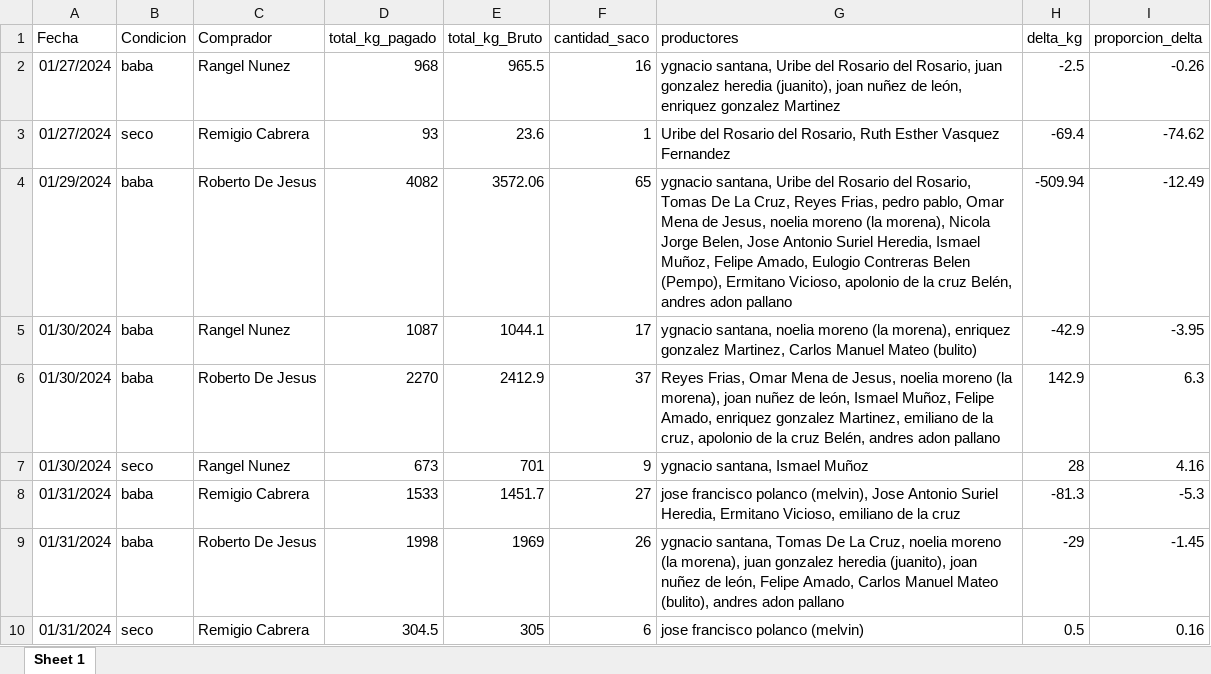
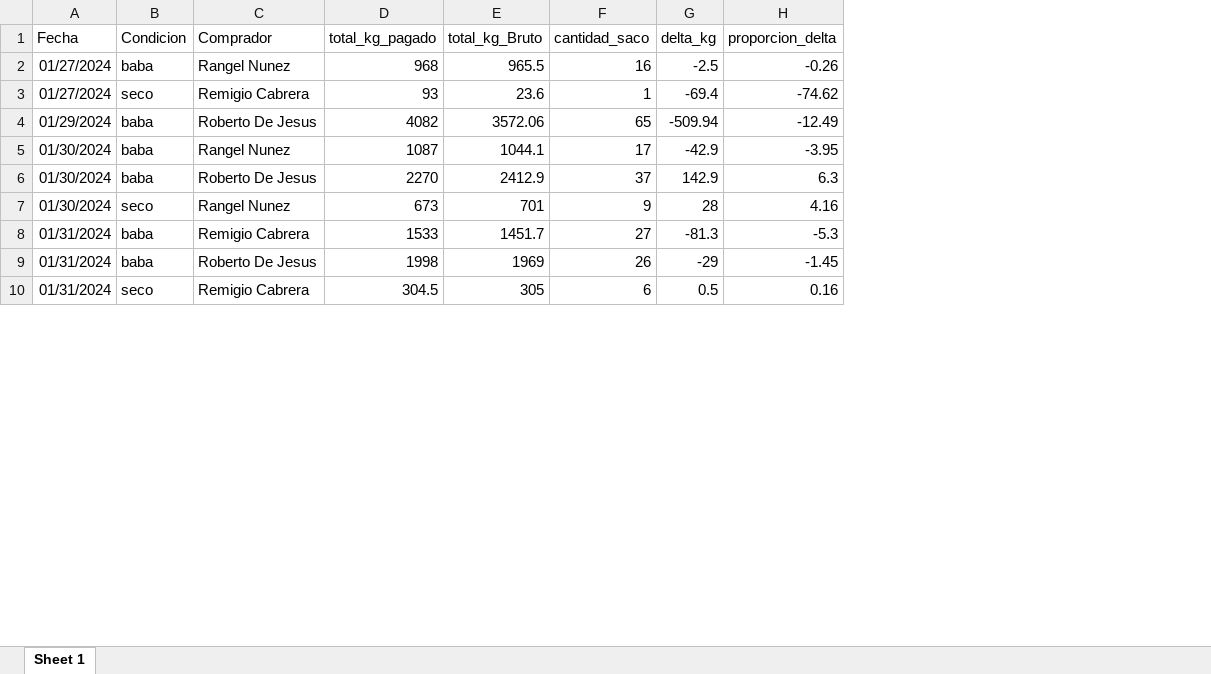
Before and after one commit to AxelBonneau/Bayacao, an Excel workbook: datasets/Compra/compra_filtra.xlsx, sheet Sheet 1, drawn as a sheet; only a part is shown; values as stored, in another font and other column widths than the file's, no borders; the diff names each change by its address in the sheet, - before the commit and + after, or states it on an @@ line.

```diff
--- a/datasets/Compra/compra_filtra.xlsx (sheet Sheet 1)
+++ b/datasets/Compra/compra_filtra.xlsx (sheet Sheet 1)
-column G (productores), rows 2-10: ygnacio santana, Uribe del Rosario del Rosario, juan gonzalez heredia (juanito), joan nuñez de león, enriquez gonzalez Martinez | Uribe del Rosario del Rosario, Ruth Esther Vasquez Fernandez | ygnacio santana, Uribe del Rosario del Rosario, Tomas De La Cruz, Reyes Frias, pedro pablo, Omar Mena de Jesus, noelia moreno (la morena), Nicola Jorge Belen, Jose Antonio Suriel Heredia, Ismael Muñoz, Felipe Amado, Eulogio Contreras Belen (Pempo), Ermitano Vicioso, apolonio de la cruz Belén, andres adon pallano | ygnacio santana, noelia moreno (la morena), enriquez gonzalez Martinez, Carlos Manuel Mateo (bulito) | Reyes Frias, Omar Mena de Jesus, noelia moreno (la morena), joan nuñez de león, Ismael Muñoz, Felipe Amado, enriquez gonzalez Martinez, emiliano de la cruz, apolonio de la cruz Belén, andres adon pallano | ygnacio santana, Ismael Muñoz | jose francisco polanco (melvin), Jose Antonio Suriel Heredia, Ermitano Vicioso, emiliano de la cruz | ygnacio santana, Tomas De La Cruz, noelia moreno (la morena), juan gonzalez heredia (juanito), joan nuñez de león, Felipe Amado, Carlos Manuel Mateo (bulito), andres adon pallano | jose francisco polanco (melvin)
```
Also changed, not shown: datasets/Las horas de laborales/Integral_Historial_filtered.xlsx, datasets/meteo/datos_meteo.xlsx, 18 other files.
